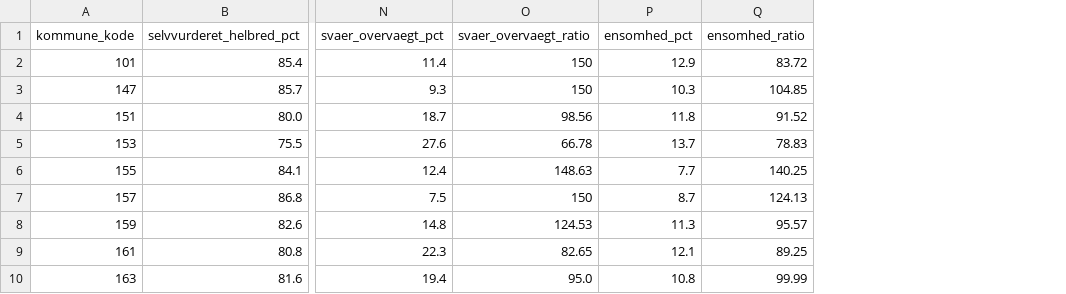
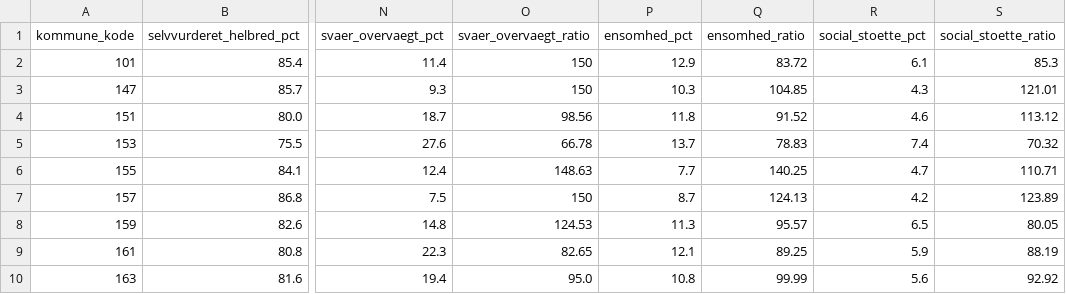
Before and after one commit to augustseptimius-beep/doughnut, a CSV file: data/sundhedsprofil_scores.csv, drawn as a sheet; only a part is shown, gaps mark what is left out; the diff names each change by its address in the sheet, - before the commit and + after, or states it on an @@ line.

```diff
--- a/data/sundhedsprofil_scores.csv
+++ b/data/sundhedsprofil_scores.csv
+column R (social_stoette_pct), rows 2-10: 6.1 | 4.3 | 4.6 | 7.4 | 4.7 | 4.2 | 6.5 | 5.9 | 5.6
+column S (social_stoette_ratio), rows 2-10: 85.3 | 121.01 | 113.12 | 70.32 | 110.71 | 123.89 | 80.05 | 88.19 | 92.92
```
Also changed, not shown: data/trend_indicators.csv, 14 other files.
